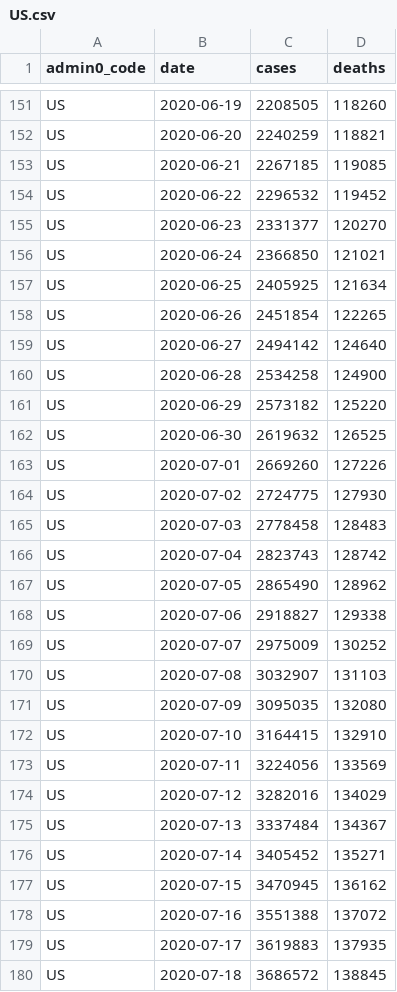
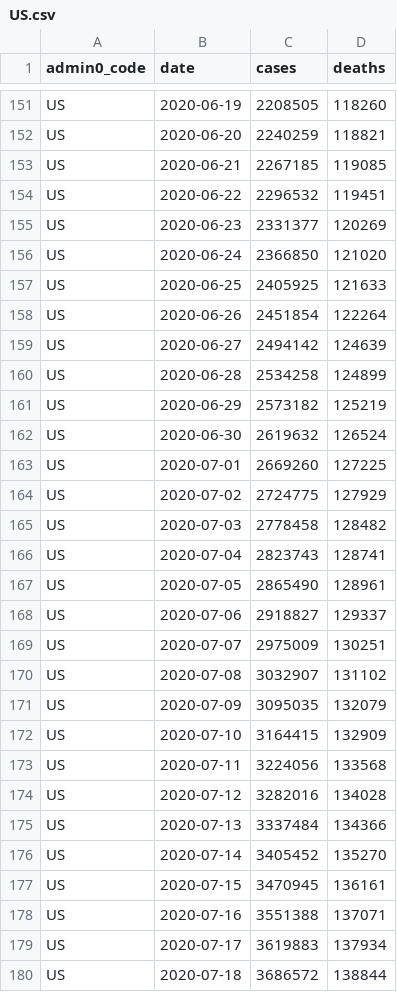
Before and after one commit to covid-open-data/xform-casecount-us-usafacts, a CSV file: output/admin0/US.csv, drawn as a sheet; only a part is shown, gaps mark what is left out; the diff covers the shown part only.

```diff
--- a/output/admin0/US.csv
+++ b/output/admin0/US.csv
@@ -153,28 +153,28 @@ US,2020-06-20,2240259,118821
 US,2020-06-21,2267185,119085
-US,2020-06-22,2296532,119452
-US,2020-06-23,2331377,120270
-US,2020-06-24,2366850,121021
-US,2020-06-25,2405925,121634
-US,2020-06-26,2451854,122265
-US,2020-06-27,2494142,124640
-US,2020-06-28,2534258,124900
-US,2020-06-29,2573182,125220
-US,2020-06-30,2619632,126525
-US,2020-07-01,2669260,127226
-US,2020-07-02,2724775,127930
-US,2020-07-03,2778458,128483
-US,2020-07-04,2823743,128742
-US,2020-07-05,2865490,128962
-US,2020-07-06,2918827,129338
-US,2020-07-07,2975009,130252
-US,2020-07-08,3032907,131103
-US,2020-07-09,3095035,132080
-US,2020-07-10,3164415,132910
-US,2020-07-11,3224056,133569
-US,2020-07-12,3282016,134029
-US,2020-07-13,3337484,134367
-US,2020-07-14,3405452,135271
-US,2020-07-15,3470945,136162
-US,2020-07-16,3551388,137072
-US,2020-07-17,3619883,137935
-US,2020-07-18,3686572,138845
+US,2020-06-22,2296532,119451
+US,2020-06-23,2331377,120269
+US,2020-06-24,2366850,121020
+US,2020-06-25,2405925,121633
+US,2020-06-26,2451854,122264
+US,2020-06-27,2494142,124639
+US,2020-06-28,2534258,124899
+US,2020-06-29,2573182,125219
+US,2020-06-30,2619632,126524
+US,2020-07-01,2669260,127225
+US,2020-07-02,2724775,127929
+US,2020-07-03,2778458,128482
+US,2020-07-04,2823743,128741
+US,2020-07-05,2865490,128961
+US,2020-07-06,2918827,129337
+US,2020-07-07,2975009,130251
+US,2020-07-08,3032907,131102
+US,2020-07-09,3095035,132079
+US,2020-07-10,3164415,132909
+US,2020-07-11,3224056,133568
+US,2020-07-12,3282016,134028
+US,2020-07-13,3337484,134366
+US,2020-07-14,3405452,135270
+US,2020-07-15,3470945,136161
+US,2020-07-16,3551388,137071
+US,2020-07-17,3619883,137934
+US,2020-07-18,3686572,138844
```
Also changed, not shown: 1 added row and 29 edited cells elsewhere in this file, output/admin1/US.csv.
